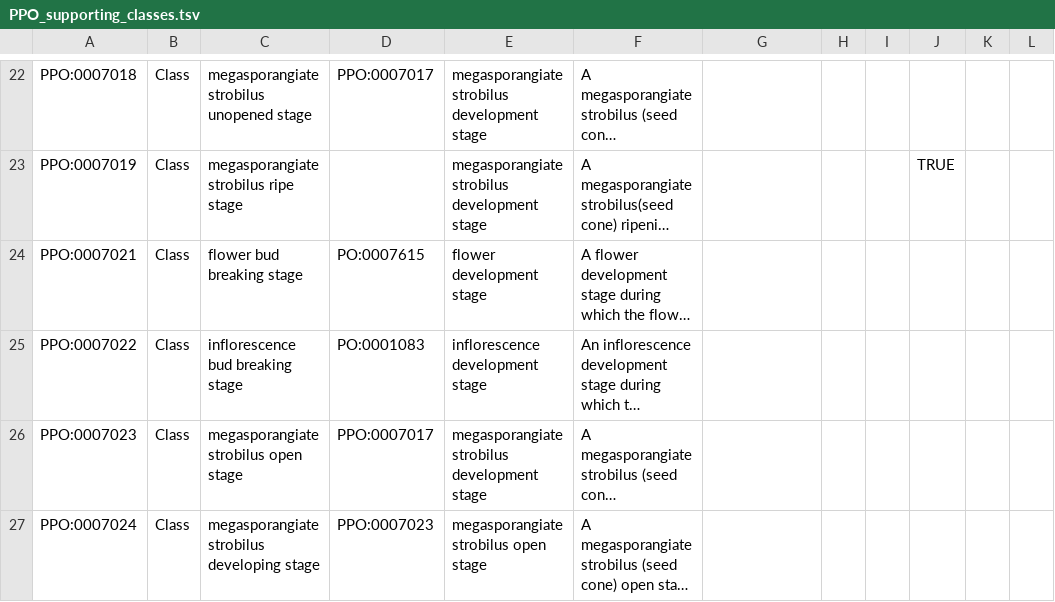
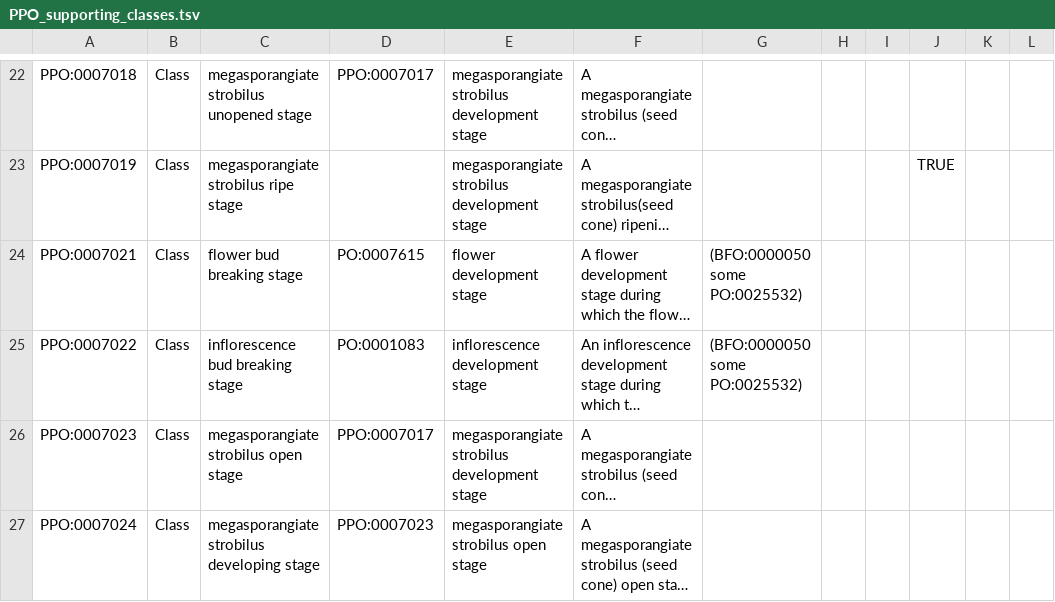
Before and after one commit to PlantPhenoOntology/ppo, a TSV file: src/templates/PPO_supporting_classes.tsv, drawn as a sheet; only a part is shown, gaps mark what is left out; long unchanged cells end in …; the diff names each change by its address in the sheet, - before the commit and + after, or states it on an @@ line.

```diff
--- a/src/templates/PPO_supporting_classes.tsv
+++ b/src/templates/PPO_supporting_classes.tsv
-G24:G25: (empty)
+G24:G25: (BFO:0000050 some PO:0025532)
```
Also changed, not shown: 1 other file.
